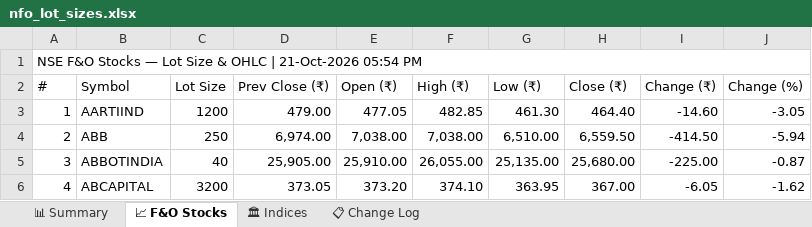
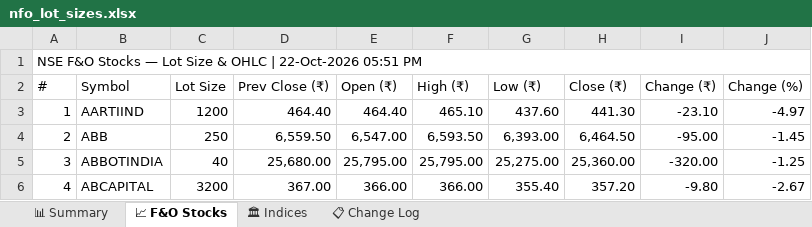
Before and after one commit to spurandhar0/nfo-lot-size-tracker, an Excel workbook: data/nfo_lot_sizes.xlsx, sheet 📈 F&O Stocks, drawn as a sheet; only a part is shown; values as stored, in another font and other column widths than the file's, no cell formats; the diff covers the shown part only; the diff names each change by its address in the sheet, - before the commit and + after, or states it on an @@ line.

```diff
--- a/data/nfo_lot_sizes.xlsx (sheet 📈 F&O Stocks)
+++ b/data/nfo_lot_sizes.xlsx (sheet 📈 F&O Stocks)
-A1 (#): …OHLC | 21-Oct-2026 05:54 PM
+A1 (#): …OHLC | 22-Oct-2026 05:51 PM
-D3 (Prev Close (₹)): 479.00
+D3 (Prev Close (₹)): 464.40
-E3 (Open (₹)): 477.05
+E3 (Open (₹)): 464.40
-F3 (High (₹)): 482.85
+F3 (High (₹)): 465.10
-G3 (Low (₹)): 461.30
+G3 (Low (₹)): 437.60
-H3 (Close (₹)): 464.40
+H3 (Close (₹)): 441.30
-I3 (Change (₹)): -14.60
+I3 (Change (₹)): -23.10
-J3 (Change (%)): -3.05
+J3 (Change (%)): -4.97
-D4 (Prev Close (₹)): 6,974.00
+D4 (Prev Close (₹)): 6,559.50
-E4 (Open (₹)): 7,038.00
+E4 (Open (₹)): 6,547.00
-F4 (High (₹)): 7,038.00
+F4 (High (₹)): 6,593.50
-G4 (Low (₹)): 6,510.00
+G4 (Low (₹)): 6,393.00
-H4 (Close (₹)): 6,559.50
+H4 (Close (₹)): 6,464.50
-I4 (Change (₹)): -414.50
+I4 (Change (₹)): -95.00
-J4 (Change (%)): -5.94
+J4 (Change (%)): -1.45
-D5 (Prev Close (₹)): 25,905.00
+D5 (Prev Close (₹)): 25,680.00
-E5 (Open (₹)): 25,910.00
+E5 (Open (₹)): 25,795.00
-F5 (High (₹)): 26,055.00
+F5 (High (₹)): 25,795.00
-G5 (Low (₹)): 25,135.00
+G5 (Low (₹)): 25,275.00
-H5 (Close (₹)): 25,680.00
+H5 (Close (₹)): 25,360.00
-I5 (Change (₹)): -225.00
+I5 (Change (₹)): -320.00
-J5 (Change (%)): -0.87
+J5 (Change (%)): -1.25
-D6 (Prev Close (₹)): 373.05
+D6 (Prev Close (₹)): 367.00
-E6 (Open (₹)): 373.20
+E6 (Open (₹)): 366.00
-F6 (High (₹)): 374.10
+F6 (High (₹)): 366.00
-G6 (Low (₹)): 363.95
+G6 (Low (₹)): 355.40
-H6 (Close (₹)): 367.00
+H6 (Close (₹)): 357.20
-I6 (Change (₹)): -6.05
+I6 (Change (₹)): -9.80
-J6 (Change (%)): -1.62
+J6 (Change (%)): -2.67
```
Also changed, not shown: 1205 edited cells elsewhere in this sheet, sheet 📊 Summary, sheet 📋 Change Log, sheet 🏛 Indices, cell formats, 1 other file.
